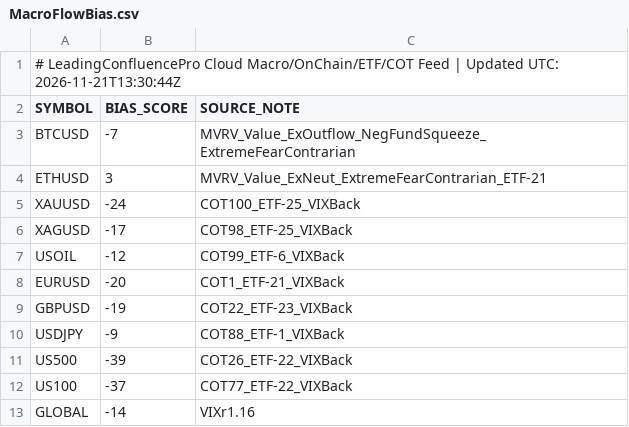
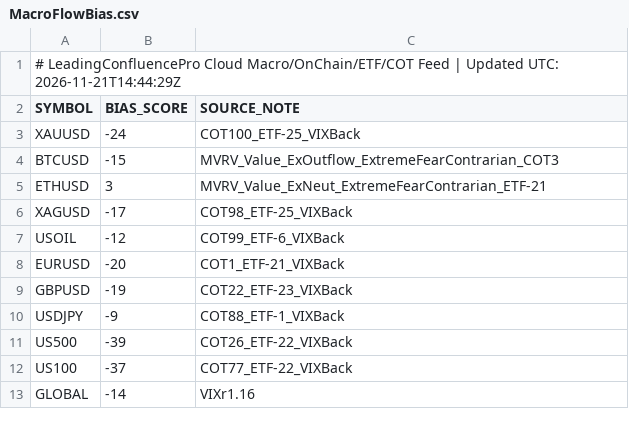
Before and after one commit to gamehotspot62/mt5-leading-confluence-cloud, a CSV file: data/MacroFlowBias.csv, drawn as a sheet.

```diff
--- a/data/MacroFlowBias.csv
+++ b/data/MacroFlowBias.csv
@@ -1,6 +1,6 @@
-# LeadingConfluencePro Cloud Macro/OnChain/ETF/COT Feed | Updated UTC: 2026-11-21T13:30:44Z
+# LeadingConfluencePro Cloud Macro/OnChain/ETF/COT Feed | Updated UTC: 2026-11-21T14:44:29Z
 SYMBOL,BIAS_SCORE,SOURCE_NOTE
-BTCUSD,-7,MVRV_Value_ExOutflow_NegFundSqueeze_ExtremeFearContrarian
+XAUUSD,-24,COT100_ETF-25_VIXBack
+BTCUSD,-15,MVRV_Value_ExOutflow_ExtremeFearContrarian_COT3
 ETHUSD,3,MVRV_Value_ExNeut_ExtremeFearContrarian_ETF-21
-XAUUSD,-24,COT100_ETF-25_VIXBack
 XAGUSD,-17,COT98_ETF-25_VIXBack
```
Also changed, not shown: data/MLModelWeights.csv, data/OptimizedConfig.csv, 18 other files.
